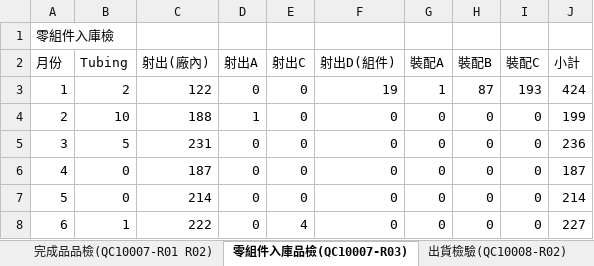
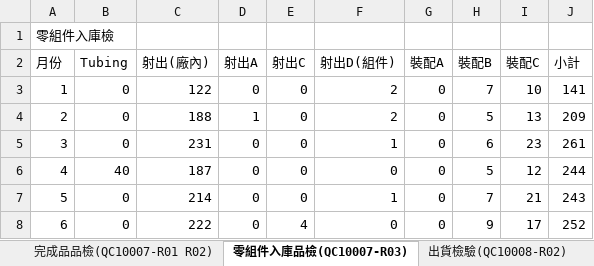
Before and after one commit to Chun-Chieh-Chang/FileName_WorkSheet_Extract, an Excel workbook: public/DataExtract/2025品檢報表統計.xlsx, sheet 零組件入庫品檢(QC10007-R03), drawn as a sheet; only a part is shown; values as stored, in another font and other column widths than the file's, no borders; the diff covers the shown part only; the diff names each change by its address in the sheet, - before the commit and + after, or states it on an @@ line.

```diff
--- a/public/DataExtract/2025品檢報表統計.xlsx (sheet 零組件入庫品檢(QC10007-R03))
+++ b/public/DataExtract/2025品檢報表統計.xlsx (sheet 零組件入庫品檢(QC10007-R03))
-B3 (Tubing): 2
+B3 (Tubing): 0
-F3 (射出D(組件)): 19
+F3 (射出D(組件)): 2
-G3 (裝配A): 1
+G3 (裝配A): 0
-H3 (裝配B): 87
+H3 (裝配B): 7
-I3 (裝配C): 193
+I3 (裝配C): 10
-J3 (小計): 424
+J3 (小計): 141
-B4 (Tubing): 10
+B4 (Tubing): 0
-F4 (射出D(組件)): 0
+F4 (射出D(組件)): 2
-H4 (裝配B): 0
+H4 (裝配B): 5
-I4 (裝配C): 0
+I4 (裝配C): 13
-J4 (小計): 199
+J4 (小計): 209
-B5 (Tubing): 5
+B5 (Tubing): 0
-F5 (射出D(組件)): 0
+F5 (射出D(組件)): 1
-H5 (裝配B): 0
+H5 (裝配B): 6
-I5 (裝配C): 0
+I5 (裝配C): 23
-J5 (小計): 236
+J5 (小計): 261
-B6 (Tubing): 0
+B6 (Tubing): 40
-H6 (裝配B): 0
+H6 (裝配B): 5
-I6 (裝配C): 0
+I6 (裝配C): 12
-J6 (小計): 187
+J6 (小計): 244
-F7 (射出D(組件)): 0
+F7 (射出D(組件)): 1
-H7 (裝配B): 0
+H7 (裝配B): 7
-I7 (裝配C): 0
+I7 (裝配C): 21
-J7 (小計): 214
+J7 (小計): 243
-B8 (Tubing): 1
+B8 (Tubing): 0
-H8 (裝配B): 0
+H8 (裝配B): 9
-I8 (裝配C): 0
+I8 (裝配C): 17
-J8 (小計): 227
+J8 (小計): 252
```
Also changed, not shown: 32 edited cells elsewhere in this sheet, sheet QIP(QC10004-R02), sheet 半成品品檢(QC10006-R02), sheet 原物料品檢(QC10002-R02), sheet 出貨檢驗(QC10008-R02), sheet 完成品品檢(QC10007-R01 R02), sheet 裝配對樣巡檢(QC10006-R01), other sheet tabs, public/DataExtract/2026品檢報表統計.xlsx, 8 other files.
